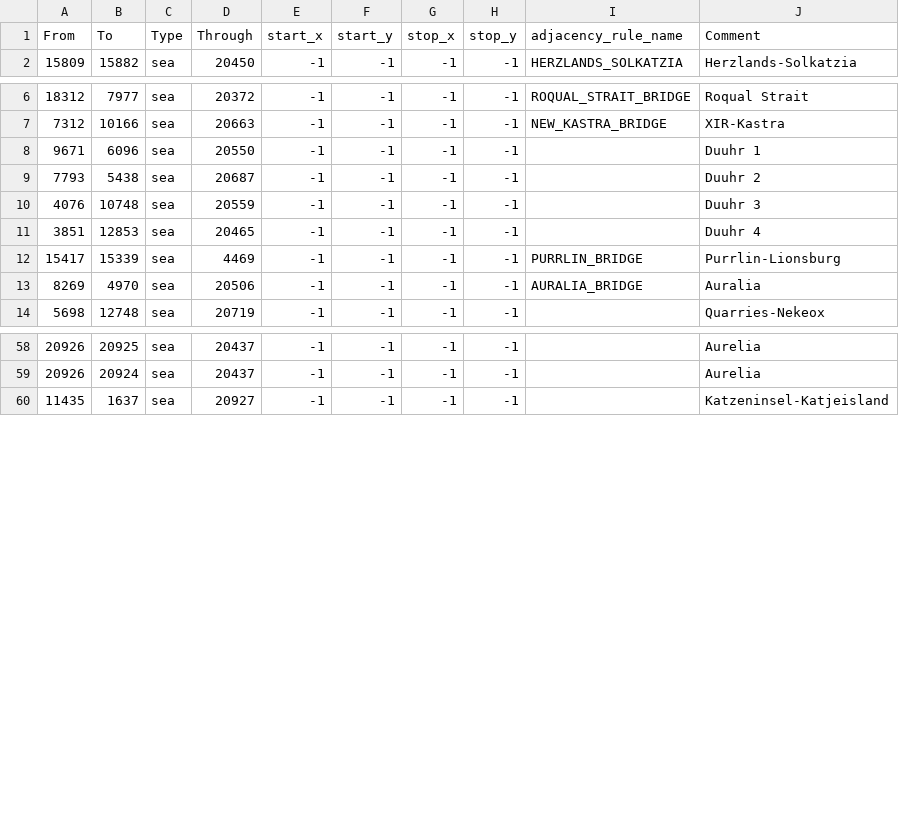
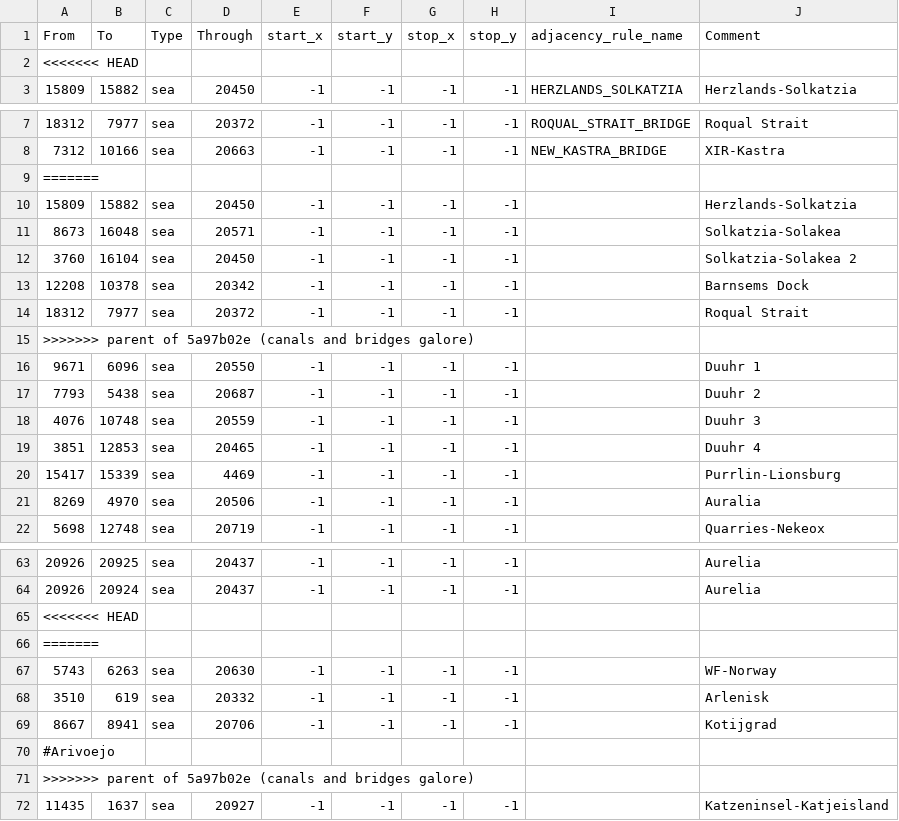
Before and after one commit to Weeny-Pouchkinn/Legacy-of-Kattail, a CSV file: map/adjacencies.csv, drawn as a sheet; only a part is shown, gaps mark what is left out; the diff covers the shown part only.

```diff
--- a/map/adjacencies.csv
+++ b/map/adjacencies.csv
@@ -1,2 +1,3 @@
 From;To;Type;Through;start_x;start_y;stop_x;stop_y;adjacency_rule_name;Comment
+<<<<<<< HEAD
 15809;15882;sea;20450;-1;-1;-1;-1;HERZLANDS_SOLKATZIA;Herzlands-Solkatzia
@@ -7,2 +8,9 @@ From;To;Type;Through;start_x;start_y;stop_x;stop_y;adjacency_rule_name;Comment
 7312;10166;sea;20663;-1;-1;-1;-1;NEW_KASTRA_BRIDGE;XIR-Kastra
+=======
+15809;15882;sea;20450;-1;-1;-1;-1;;Herzlands-Solkatzia
+8673;16048;sea;20571;-1;-1;-1;-1;;Solkatzia-Solakea
+3760;16104;sea;20450;-1;-1;-1;-1;;Solkatzia-Solakea 2
+12208;10378;sea;20342;-1;-1;-1;-1;;Barnsems Dock
+18312;7977;sea;20372;-1;-1;-1;-1;;Roqual Strait
+>>>>>>> parent of 5a97b02e (canals and bridges galore)
 9671;6096;sea;20550;-1;-1;-1;-1;;Duuhr 1
@@ -11,4 +19,4 @@ From;To;Type;Through;start_x;start_y;stop_x;stop_y;adjacency_rule_name;Comment
 3851;12853;sea;20465;-1;-1;-1;-1;;Duuhr 4
-15417;15339;sea;4469;-1;-1;-1;-1;PURRLIN_BRIDGE;Purrlin-Lionsburg
-8269;4970;sea;20506;-1;-1;-1;-1;AURALIA_BRIDGE;Auralia
+15417;15339;sea;4469;-1;-1;-1;-1;;Purrlin-Lionsburg
+8269;4970;sea;20506;-1;-1;-1;-1;;Auralia
 5698;12748;sea;20719;-1;-1;-1;-1;;Quarries-Nekeox
@@ -59,2 +64,9 @@ From;To;Type;Through;start_x;start_y;stop_x;stop_y;adjacency_rule_name;Comment
 20926;20924;sea;20437;-1;-1;-1;-1;;Aurelia
+<<<<<<< HEAD
+=======
+5743;6263;sea;20630;-1;-1;-1;-1;;WF-Norway
+3510;619;sea;20332;-1;-1;-1;-1;;Arlenisk
+8667;8941;sea;20706;-1;-1;-1;-1;;Kotijgrad
+#Arivoejo
+>>>>>>> parent of 5a97b02e (canals and bridges galore)
 11435;1637;sea;20927;-1;-1;-1;-1;;Katzeninsel-Katjeisland
```
Also changed, not shown: 7 added rows and 3 removed rows elsewhere in this file, 4 other files.
